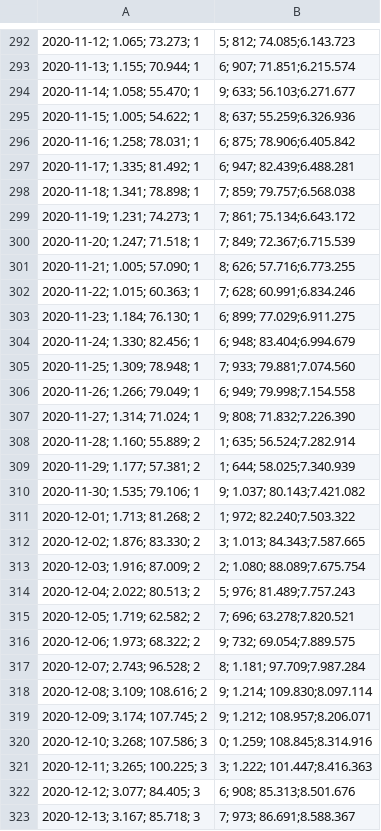
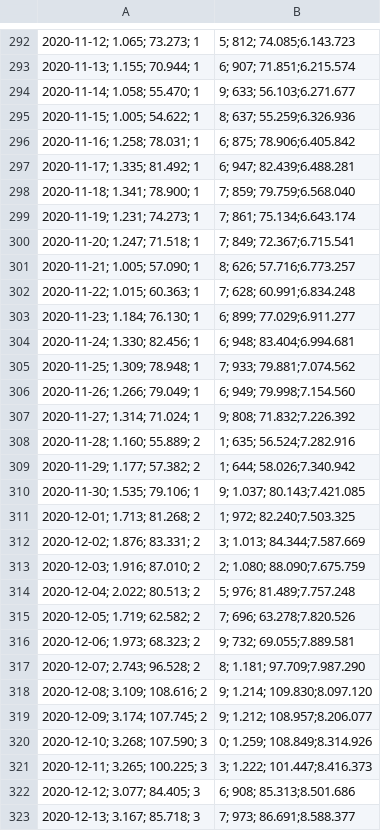
Before and after one commit to DanielKusk/DV-handin, a CSV file: Data/SSI/Test_pos_over_time.csv, drawn as a sheet; only a part is shown, gaps mark what is left out; the diff covers the shown part only; the diff names each change by its address in the sheet, - before the commit and + after, or states it on an @@ line.

```diff
--- a/Data/SSI/Test_pos_over_time.csv
+++ b/Data/SSI/Test_pos_over_time.csv
-A298: 2020-11-18; 1.341; 78.898; 1
+A298: 2020-11-18; 1.341; 78.900; 1
-B298: 7; 859; 79.757;6.568.038
+B298: 7; 859; 79.759;6.568.040
-B299: 7; 861; 75.134;6.643.172
+B299: 7; 861; 75.134;6.643.174
-B300: 7; 849; 72.367;6.715.539
+B300: 7; 849; 72.367;6.715.541
-B301: 8; 626; 57.716;6.773.255
+B301: 8; 626; 57.716;6.773.257
-B302: 7; 628; 60.991;6.834.246
+B302: 7; 628; 60.991;6.834.248
-B303: 6; 899; 77.029;6.911.275
+B303: 6; 899; 77.029;6.911.277
-B304: 6; 948; 83.404;6.994.679
+B304: 6; 948; 83.404;6.994.681
-B305: 7; 933; 79.881;7.074.560
+B305: 7; 933; 79.881;7.074.562
-B306: 6; 949; 79.998;7.154.558
+B306: 6; 949; 79.998;7.154.560
-B307: 9; 808; 71.832;7.226.390
+B307: 9; 808; 71.832;7.226.392
-B308: 1; 635; 56.524;7.282.914
+B308: 1; 635; 56.524;7.282.916
-A309: 2020-11-29; 1.177; 57.381; 2
+A309: 2020-11-29; 1.177; 57.382; 2
-B309: 1; 644; 58.025;7.340.939
+B309: 1; 644; 58.026;7.340.942
-B310: 9; 1.037; 80.143;7.421.082
+B310: 9; 1.037; 80.143;7.421.085
-B311: 1; 972; 82.240;7.503.322
+B311: 1; 972; 82.240;7.503.325
-A312: 2020-12-02; 1.876; 83.330; 2
+A312: 2020-12-02; 1.876; 83.331; 2
-B312: 3; 1.013; 84.343;7.587.665
+B312: 3; 1.013; 84.344;7.587.669
-A313: 2020-12-03; 1.916; 87.009; 2
+A313: 2020-12-03; 1.916; 87.010; 2
-B313: 2; 1.080; 88.089;7.675.754
+B313: 2; 1.080; 88.090;7.675.759
-B314: 5; 976; 81.489;7.757.243
+B314: 5; 976; 81.489;7.757.248
-B315: 7; 696; 63.278;7.820.521
+B315: 7; 696; 63.278;7.820.526
-A316: 2020-12-06; 1.973; 68.322; 2
+A316: 2020-12-06; 1.973; 68.323; 2
-B316: 9; 732; 69.054;7.889.575
+B316: 9; 732; 69.055;7.889.581
-B317: 8; 1.181; 97.709;7.987.284
+B317: 8; 1.181; 97.709;7.987.290
-B318: 9; 1.214; 109.830;8.097.114
+B318: 9; 1.214; 109.830;8.097.120
-B319: 9; 1.212; 108.957;8.206.071
+B319: 9; 1.212; 108.957;8.206.077
-A320: 2020-12-10; 3.268; 107.586; 3
+A320: 2020-12-10; 3.268; 107.590; 3
-B320: 0; 1.259; 108.845;8.314.916
+B320: 0; 1.259; 108.849;8.314.926
-B321: 3; 1.222; 101.447;8.416.363
+B321: 3; 1.222; 101.447;8.416.373
-B322: 6; 908; 85.313;8.501.676
+B322: 6; 908; 85.313;8.501.686
-B323: 7; 973; 86.691;8.588.367
+B323: 7; 973; 86.691;8.588.377
```
Also changed, not shown: 5 added rows, 4 removed rows and 26 edited cells elsewhere in this file, Data/SSI/Deaths_over_time.csv, Data/SSI/Municipality_cases_time_series.csv, 15 other files.
